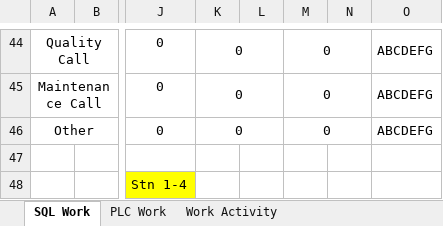
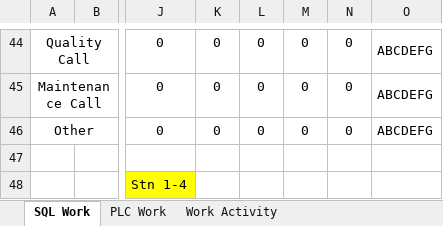
Before and after one commit to omkar-devbox/Eka_Report, an Excel workbook: Eka_Report_back/EKA Production Report_R2.xlsx, sheet SQL Work, drawn as a sheet; only a part is shown, gaps mark what is left out; values as stored, in another font and other column widths than the file's, no borders; charts and pictures not drawn; the diff covers the shown part only; the diff names each change by its address in the sheet, - before the commit and + after, or states it on an @@ line.

```diff
--- a/Eka_Report_back/EKA Production Report_R2.xlsx (sheet SQL Work)
+++ b/Eka_Report_back/EKA Production Report_R2.xlsx (sheet SQL Work)
-K44:L44 merged
-L44:L46: (empty)
+L44:L46: 0
-M44:N44 merged
-N44:N46: (empty)
+N44:N46: 0
-K45:L45 merged
-M45:N45 merged
-K46:L46 merged
-M46:N46 merged
```
Also changed, not shown: 31 edited cells and merged cells elsewhere in this sheet, formulas that keep their value, charts or pictures, 3 other files.
